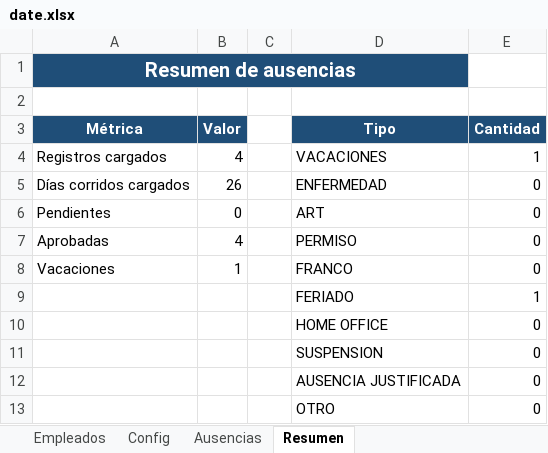
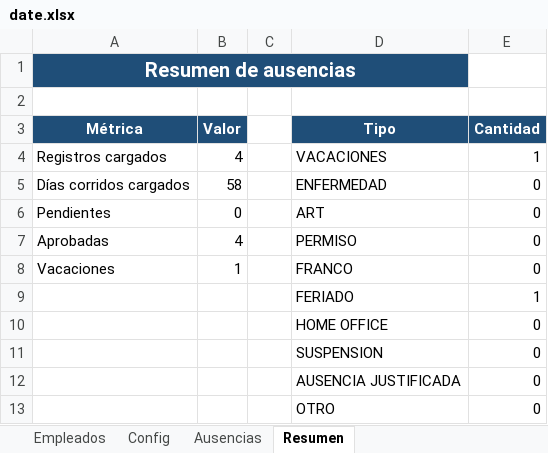
Before and after one commit to lucaszeller/hikvision-hours-processor, an Excel workbook: date.xlsx, sheet Resumen, drawn as a sheet; values as stored, in another font and other column widths than the file's, no borders; charts and pictures not drawn; the diff names each change by its address in the sheet, - before the commit and + after, or states it on an @@ line.

```diff
--- a/date.xlsx (sheet Resumen)
+++ b/date.xlsx (sheet Resumen)
-B5 (Valor): 26
+B5 (Valor): 58
```
Also changed, not shown: sheet Ausencias, 2 other files.
